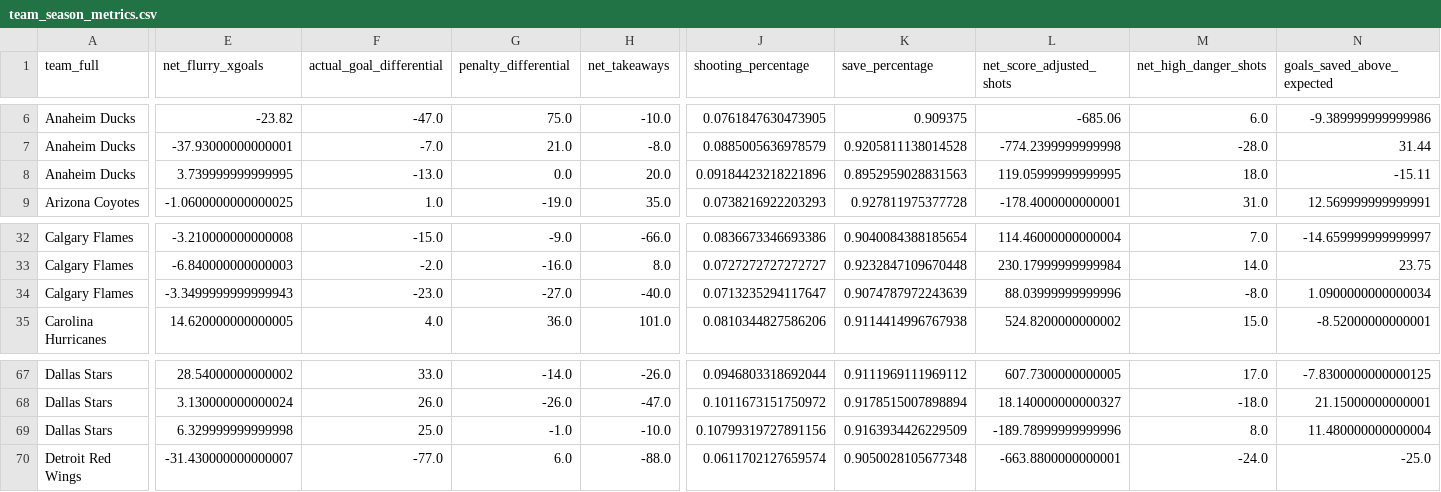
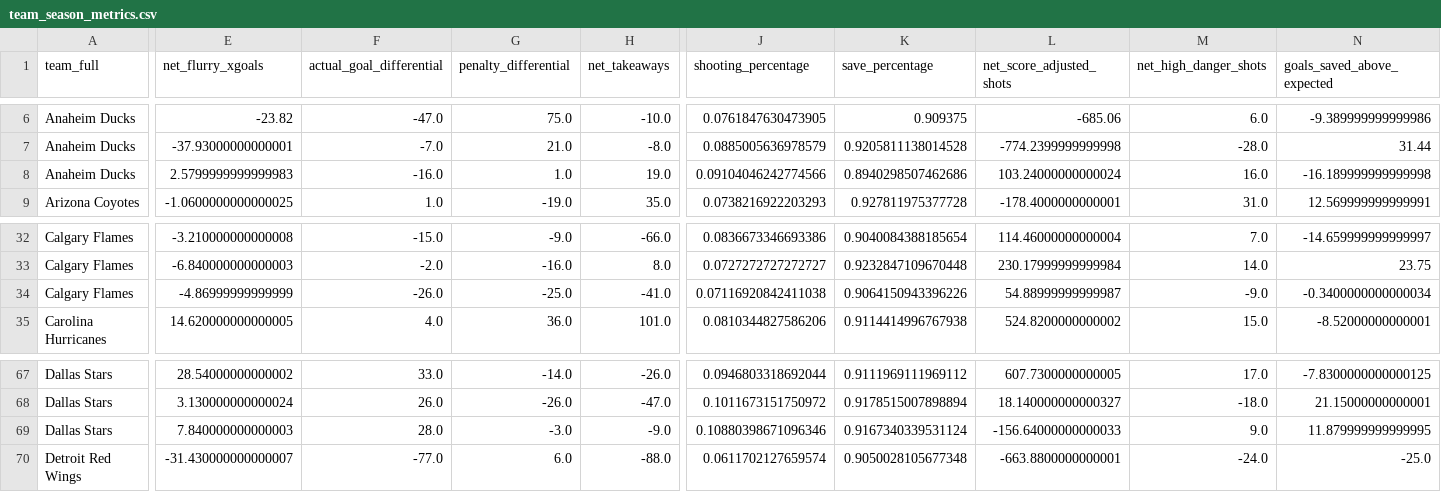
Before and after one commit to Jburn042/sens_analytics, a CSV file: data/team_season_metrics.csv, drawn as a sheet; only a part is shown, gaps mark what is left out; the diff covers the shown part only; the diff names each change by its address in the sheet, - before the commit and + after, or states it on an @@ line.

```diff
--- a/data/team_season_metrics.csv
+++ b/data/team_season_metrics.csv
-E8 (net_flurry_xgoals): 3.739999999999995
+E8 (net_flurry_xgoals): 2.5799999999999983
-F8 (actual_goal_differential): -13.0
+F8 (actual_goal_differential): -16.0
-G8 (penalty_differential): 0.0
+G8 (penalty_differential): 1.0
-H8 (net_takeaways): 20.0
+H8 (net_takeaways): 19.0
-J8 (shooting_percentage): 0.09184423218221896
+J8 (shooting_percentage): 0.09104046242774566
-K8 (save_percentage): 0.8952959028831563
+K8 (save_percentage): 0.8940298507462686
-L8 (net_score_adjusted_shots): 119.05999999999995
+L8 (net_score_adjusted_shots): 103.24000000000024
-M8 (net_high_danger_shots): 18.0
+M8 (net_high_danger_shots): 16.0
-N8 (goals_saved_above_expected): -15.11
+N8 (goals_saved_above_expected): -16.189999999999998
-E34 (net_flurry_xgoals): -3.3499999999999943
+E34 (net_flurry_xgoals): -4.86999999999999
-F34 (actual_goal_differential): -23.0
+F34 (actual_goal_differential): -26.0
-G34 (penalty_differential): -27.0
+G34 (penalty_differential): -25.0
-H34 (net_takeaways): -40.0
+H34 (net_takeaways): -41.0
-J34 (shooting_percentage): 0.0713235294117647
+J34 (shooting_percentage): 0.07116920842411038
-K34 (save_percentage): 0.9074787972243639
+K34 (save_percentage): 0.9064150943396226
-L34 (net_score_adjusted_shots): 88.03999999999996
+L34 (net_score_adjusted_shots): 54.88999999999987
-M34 (net_high_danger_shots): -8.0
+M34 (net_high_danger_shots): -9.0
-N34 (goals_saved_above_expected): 1.0900000000000034
+N34 (goals_saved_above_expected): -0.3400000000000034
-E69 (net_flurry_xgoals): 6.329999999999998
+E69 (net_flurry_xgoals): 7.840000000000003
-F69 (actual_goal_differential): 25.0
+F69 (actual_goal_differential): 28.0
-G69 (penalty_differential): -1.0
+G69 (penalty_differential): -3.0
-H69 (net_takeaways): -10.0
+H69 (net_takeaways): -9.0
-J69 (shooting_percentage): 0.10799319727891156
+J69 (shooting_percentage): 0.10880398671096346
-K69 (save_percentage): 0.9163934426229509
+K69 (save_percentage): 0.9167340339531124
-L69 (net_score_adjusted_shots): -189.78999999999996
+L69 (net_score_adjusted_shots): -156.64000000000033
-M69 (net_high_danger_shots): 8.0
+M69 (net_high_danger_shots): 9.0
-N69 (goals_saved_above_expected): 11.480000000000004
+N69 (goals_saved_above_expected): 11.879999999999995
```
Also changed, not shown: 95 edited cells elsewhere in this file, data/goalie_data.csv, 2 other files.
